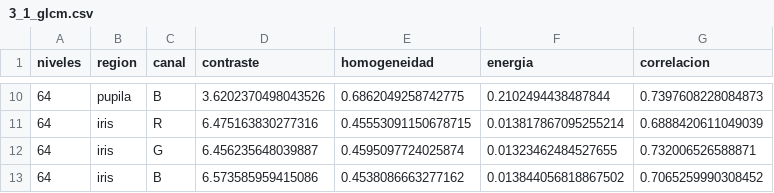
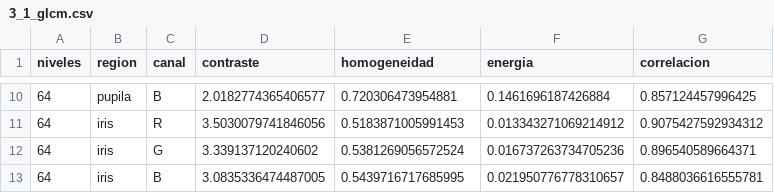
Before and after one commit to suthurralt/Guia-de-imagenes-biomedicas-G9-PSIB, a CSV file: results/modulo3/3_1_glcm.csv, drawn as a sheet; only a part is shown, gaps mark what is left out; the diff covers the shown part only.

```diff
--- a/results/modulo3/3_1_glcm.csv
+++ b/results/modulo3/3_1_glcm.csv
@@ -10,4 +10,4 @@ niveles,region,canal,contraste,homogeneidad,energia,correlacion
-64,pupila,B,3.6202370498043526,0.6862049258742775,0.2102494438487844,0.7397608228084873
-64,iris,R,6.475163830277316,0.45553091150678715,0.013817867095255214,0.6888420611049039
-64,iris,G,6.456235648039887,0.4595097724025874,0.01323462484527655,0.732006526588871
-64,iris,B,6.573585959415086,0.4538086663277162,0.013844056818867502,0.7065259990308452
+64,pupila,B,2.0182774365406577,0.720306473954881,0.1461696187426884,0.857124457996425
+64,iris,R,3.5030079741846056,0.5183871005991453,0.013343271069214912,0.9075427592934312
+64,iris,G,3.339137120240602,0.5381269056572524,0.016737263734705236,0.896540589664371
+64,iris,B,3.0835336474487005,0.5439716717685995,0.021950776778310657,0.8488036616555781
```
Also changed, not shown: 32 edited cells elsewhere in this file, results/modulo3/3_1_morfometria.csv, results/modulo3/3_1_primer_orden.csv, 18 other files.
